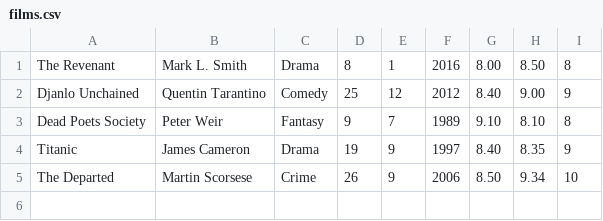
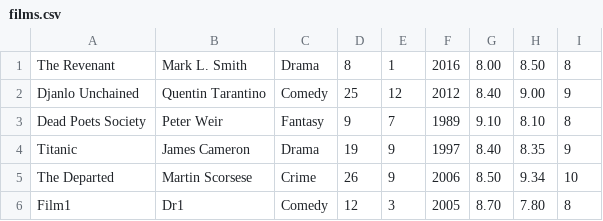
Before and after one commit to IlyaTsg/EKino, a CSV file: Program/films.csv, drawn as a sheet; the diff names each change by its address in the sheet, - before the commit and + after, or states it on an @@ line.

```diff
--- a/Program/films.csv
+++ b/Program/films.csv
+row 6: Film1 | Dr1 | Comedy | 12 | 3 | 2005 | 8.70 | 7.80 | 8
```
Also changed, not shown: 4 other files.
